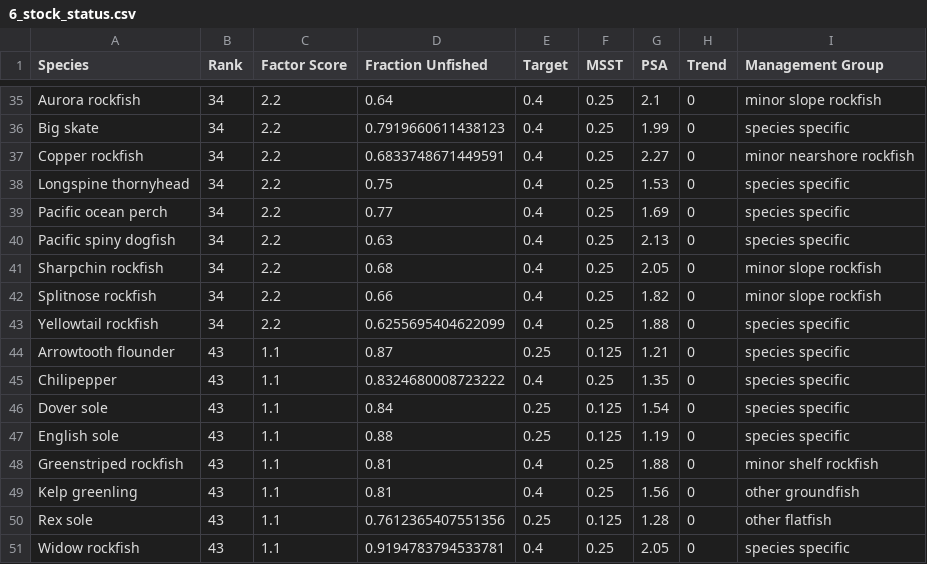
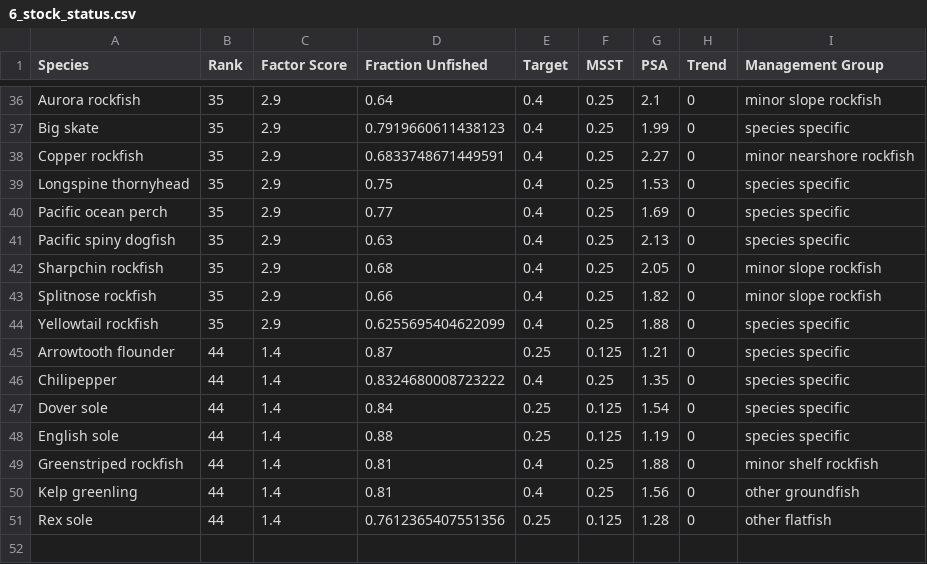
Before and after one commit to chantelwetzel-noaa/assessment_prioritization, a CSV file: data-processed/6_stock_status.csv, drawn as a sheet; only a part is shown, gaps mark what is left out; removed rows and columns are numbered as before the commit, all else as after; the diff covers the shown part only; the diff names each change by its address in the sheet, - before the commit and + after, or states it on an @@ line.

```diff
--- a/data-processed/6_stock_status.csv
+++ b/data-processed/6_stock_status.csv
-B36:B44 (Rank): 34
+B36:B44 (Rank): 35
-C36:C44 (Factor Score): 2.2
+C36:C44 (Factor Score): 2.9
-B45:B51 (Rank): 43
+B45:B51 (Rank): 44
-C45:C51 (Factor Score): 1.1
+C45:C51 (Factor Score): 1.4
-row 51: Widow rockfish | 43 | 1.1 | 0.9194783794533781 | 0.4 | 0.25 | 2.05 | 0 | species specific
```
Also changed, not shown: 5 added rows, 4 removed rows and 35 edited cells elsewhere in this file, data-processed/11_overall_rank.csv, data-processed/abundance_processed.csv, 7 other files.
